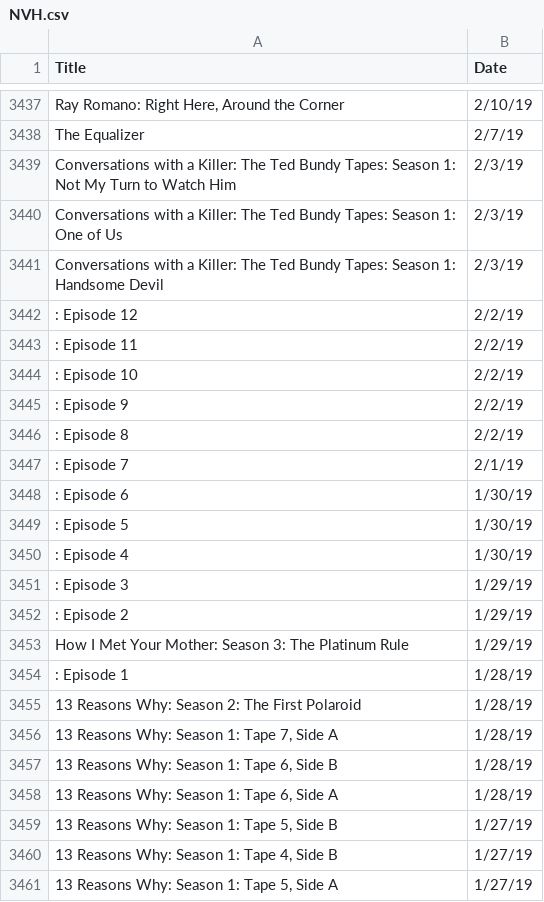
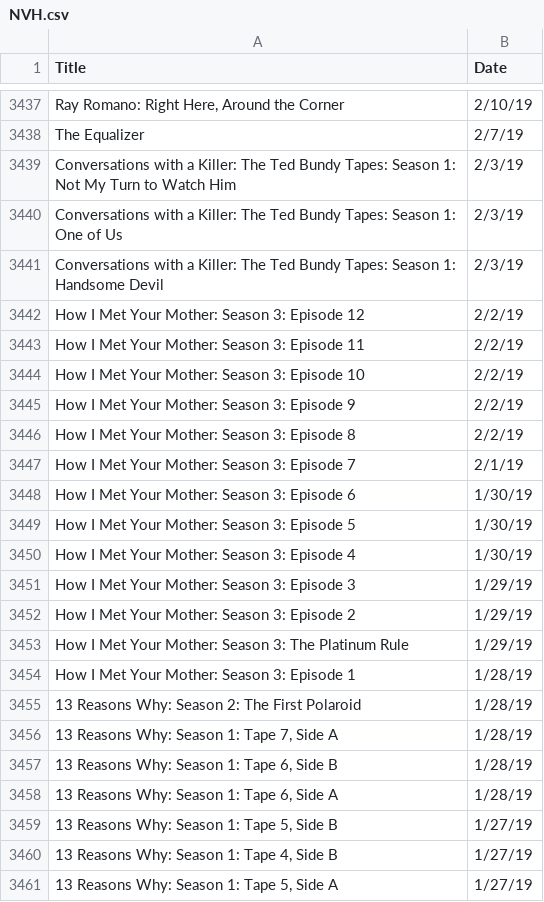
Before and after one commit to Raaschou/CS50p-project, a CSV file: NVH.csv, drawn as a sheet; only a part is shown, gaps mark what is left out.

Commit message:
Add some missing data

```diff
--- a/NVH.csv
+++ b/NVH.csv
@@ -3441,15 +3441,15 @@ Title,Date
 "Conversations with a Killer: The Ted Bundy Tapes: Season 1: Handsome Devil","2/3/19"
-" : Episode 12","2/2/19"
-" : Episode 11","2/2/19"
-" : Episode 10","2/2/19"
-" : Episode 9","2/2/19"
-" : Episode 8","2/2/19"
-" : Episode 7","2/1/19"
-" : Episode 6","1/30/19"
-" : Episode 5","1/30/19"
-" : Episode 4","1/30/19"
-" : Episode 3","1/29/19"
-" : Episode 2","1/29/19"
+"How I Met Your Mother: Season 3: Episode 12","2/2/19"
+"How I Met Your Mother: Season 3: Episode 11","2/2/19"
+"How I Met Your Mother: Season 3: Episode 10","2/2/19"
+"How I Met Your Mother: Season 3: Episode 9","2/2/19"
+"How I Met Your Mother: Season 3: Episode 8","2/2/19"
+"How I Met Your Mother: Season 3: Episode 7","2/1/19"
+"How I Met Your Mother: Season 3: Episode 6","1/30/19"
+"How I Met Your Mother: Season 3: Episode 5","1/30/19"
+"How I Met Your Mother: Season 3: Episode 4","1/30/19"
+"How I Met Your Mother: Season 3: Episode 3","1/29/19"
+"How I Met Your Mother: Season 3: Episode 2","1/29/19"
 "How I Met Your Mother: Season 3: The Platinum Rule","1/29/19"
-" : Episode 1","1/28/19"
+"How I Met Your Mother: Season 3: Episode 1","1/28/19"
 "13 Reasons Why: Season 2: The First Polaroid","1/28/19"
```
